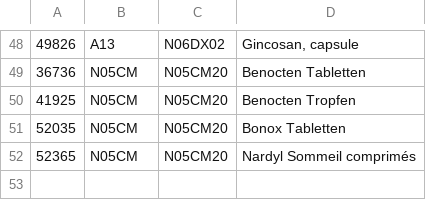
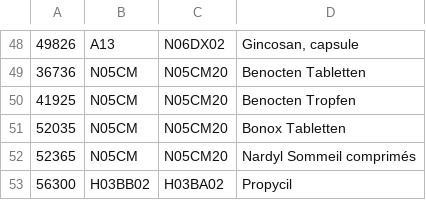
Before and after one commit to phr85/cli-robot, a CSV file: data/manual/swissmedic/atc.csv, drawn as a sheet; only a part is shown, gaps mark what is left out.

Commit message:
fixe swissmedic atc
Propycil has wrong act in swissmedic but correct in bag

```diff
--- a/data/manual/swissmedic/atc.csv
+++ b/data/manual/swissmedic/atc.csv
@@ -52 +52,2 @@
 52365,N05CM,N05CM20,"Nardyl Sommeil comprimés"
+56300,H03BB02,H03BA02,"Propycil"
```
